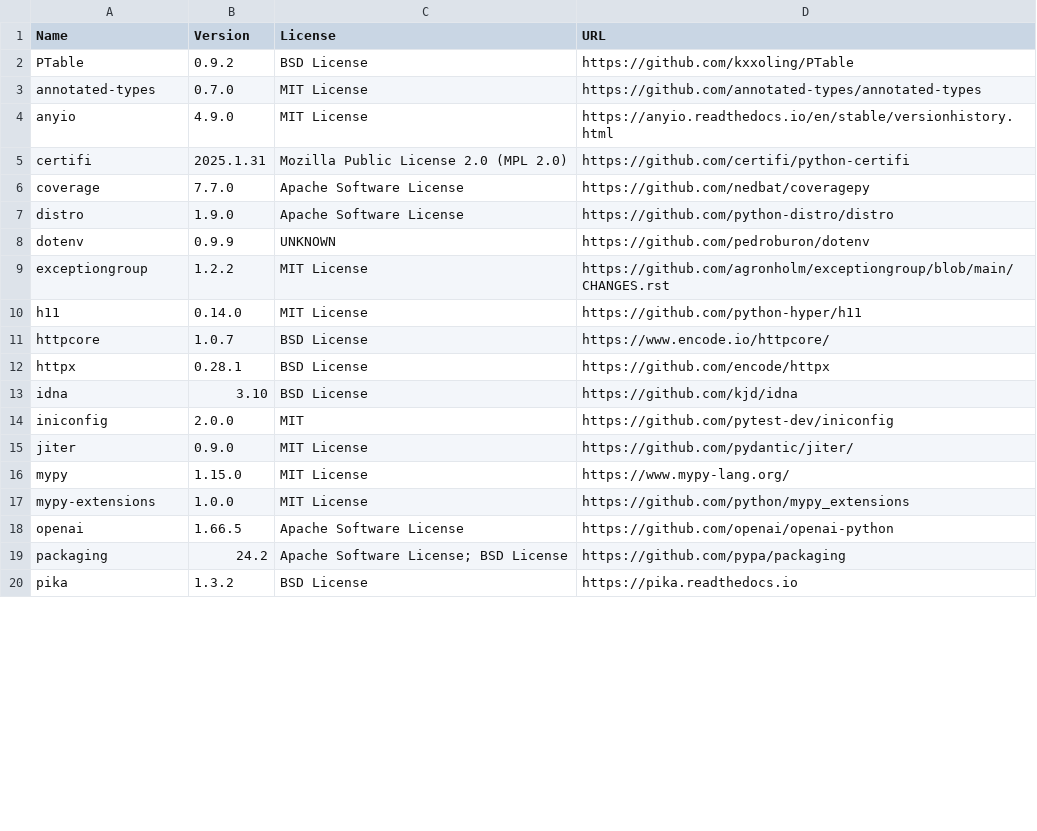
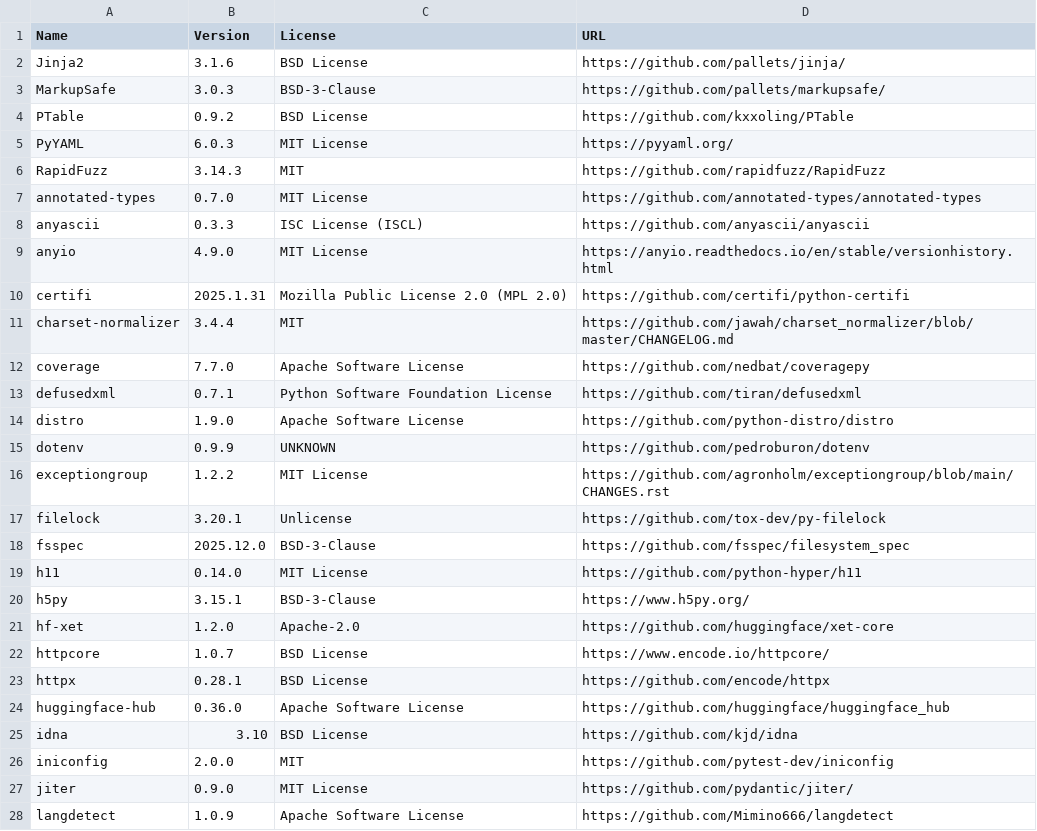
Before and after one commit to fraunhofer-iml/InstaScan, a CSV file: apps/document-analyzation-service/third-party-licenses/third-party-licenses.csv, drawn as a sheet; only a part is shown; the shorter side is filled out with more unchanged rows; the diff covers the shown part only; the diff names each change by its address in the sheet, - before the commit and + after, or states it on an @@ line.

Commit message:
feat: Add a document classifier based on ocr results

```diff
--- a/apps/document-analyzation-service/third-party-licenses/third-party-licenses.csv
+++ b/apps/document-analyzation-service/third-party-licenses/third-party-licenses.csv
+row 2: Jinja2 | 3.1.6 | BSD License | https://github.com/pallets/jinja/
+row 3: MarkupSafe | 3.0.3 | BSD-3-Clause | https://github.com/pallets/markupsafe/
+row 5: PyYAML | 6.0.3 | MIT License | https://pyyaml.org/
+row 6: RapidFuzz | 3.14.3 | MIT | https://github.com/rapidfuzz/RapidFuzz
+row 8: anyascii | 0.3.3 | ISC License (ISCL) | https://github.com/anyascii/anyascii
+row 11: charset-normalizer | 3.4.4 | MIT | https://github.com/jawah/charset_normalizer/blob/master/CHANGELOG.md
+row 13: defusedxml | 0.7.1 | Python Software Foundation License | https://github.com/tiran/defusedxml
+row 17: filelock | 3.20.1 | Unlicense | https://github.com/tox-dev/py-filelock
+row 18: fsspec | 2025.12.0 | BSD-3-Clause | https://github.com/fsspec/filesystem_spec
+row 20: h5py | 3.15.1 | BSD-3-Clause | https://www.h5py.org/
+row 21: hf-xet | 1.2.0 | Apache-2.0 | https://github.com/huggingface/xet-core
+row 24: huggingface-hub | 0.36.0 | Apache Software License | https://github.com/huggingface/huggingface_hub
+row 28: langdetect | 1.0.9 | Apache Software License | https://github.com/Mimino666/langdetect
```
Also changed, not shown: 19 added rows and 2 edited cells elsewhere in this file, 17 other files.
